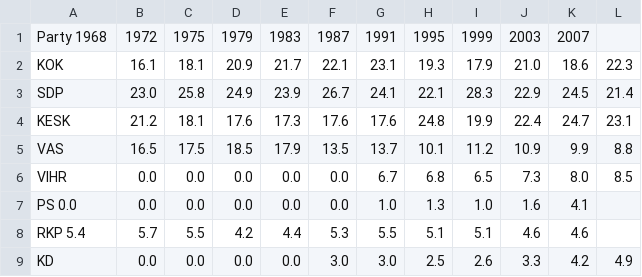
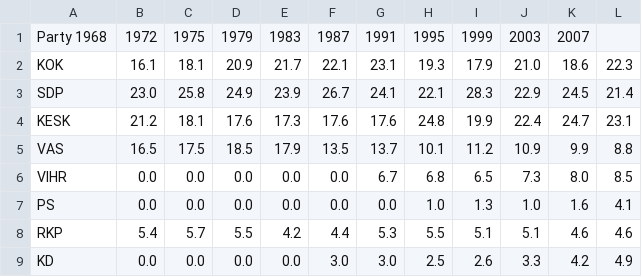
Before and after one commit to hjessa/JavaMavenCourse, a CSV file: src/main/java/Part141/partiesdata.csv, drawn as a sheet; removed rows and columns are numbered as before the commit, all else as after; the diff names each change by its address in the sheet, - before the commit and + after, or states it on an @@ line.

```diff
--- a/src/main/java/Part141/partiesdata.csv
+++ b/src/main/java/Part141/partiesdata.csv
-row 7: PS 0.0 | 0.0 | 0.0 | 0.0 | 0.0 | 0.0 | 1.0 | 1.3 | 1.0 | 1.6 | 4.1
-row 8: RKP 5.4 | 5.7 | 5.5 | 4.2 | 4.4 | 5.3 | 5.5 | 5.1 | 5.1 | 4.6 | 4.6
+row 7: PS | 0.0 | 0.0 | 0.0 | 0.0 | 0.0 | 0.0 | 1.0 | 1.3 | 1.0 | 1.6 | 4.1
+row 8: RKP | 5.4 | 5.7 | 5.5 | 4.2 | 4.4 | 5.3 | 5.5 | 5.1 | 5.1 | 4.6 | 4.6
```
Also changed, not shown: 2 other files.
